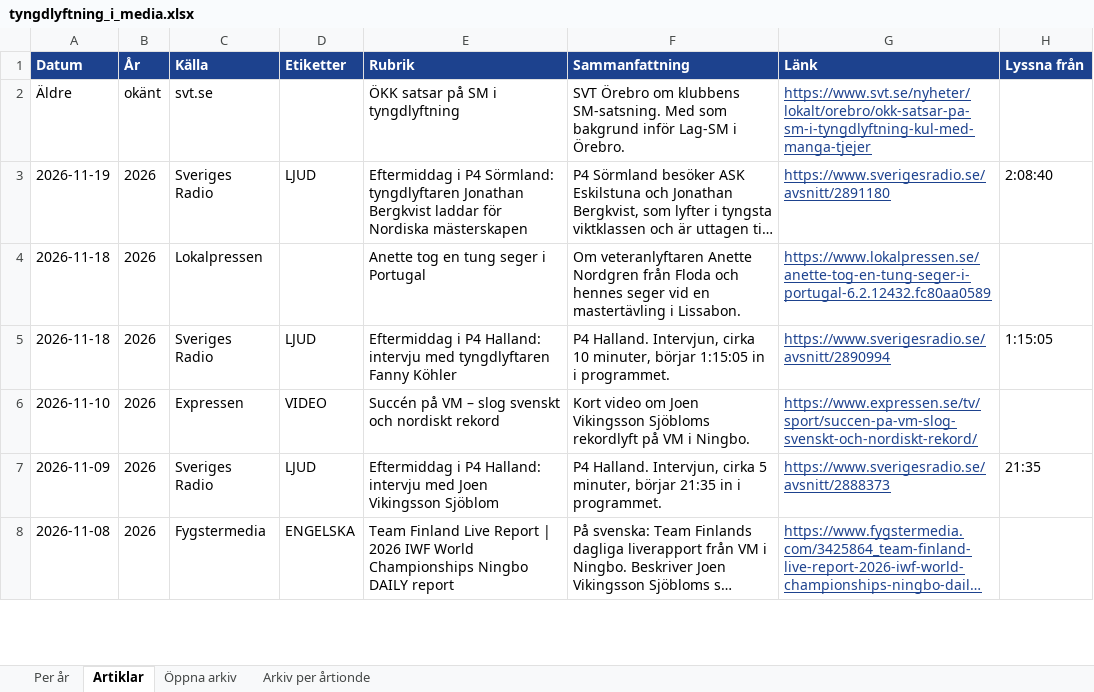
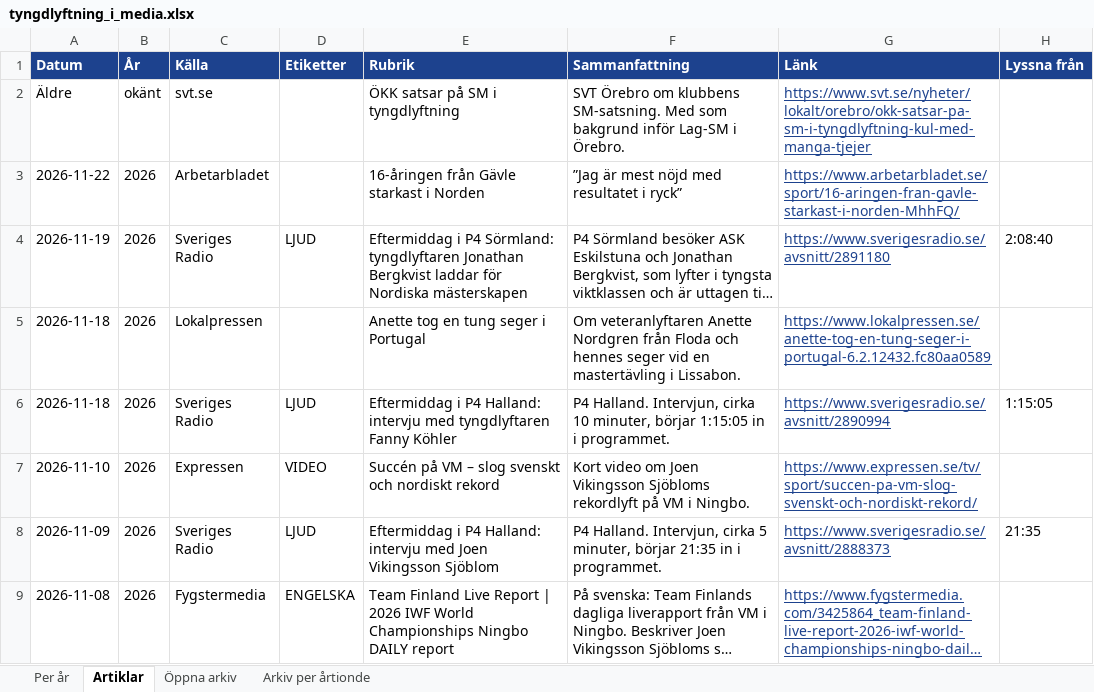
Before and after one commit to eliashejdenberg/nyhetss-kning, an Excel workbook: arkiv/tyngdlyftning_i_media.xlsx, sheet Artiklar, drawn as a sheet; only a part is shown; long unchanged cells end in …; values as stored, in another font and other column widths than the file's, no borders; the diff names each change by its address in the sheet, - before the commit and + after, or states it on an @@ line.

```diff
--- a/arkiv/tyngdlyftning_i_media.xlsx (sheet Artiklar)
+++ b/arkiv/tyngdlyftning_i_media.xlsx (sheet Artiklar)
+row 3: 2026-11-22 | 2026 | Arbetarbladet |  | 16-åringen från Gävle starkast i Norden | ”Jag är mest nöjd med resultatet i ryck” | https://www.arbetarbladet.se/sport/16-aringen-fran-gavle-starkast-i-norden-MhhFQ/
```
Also changed, not shown: sheet Per år, 6 other files.
